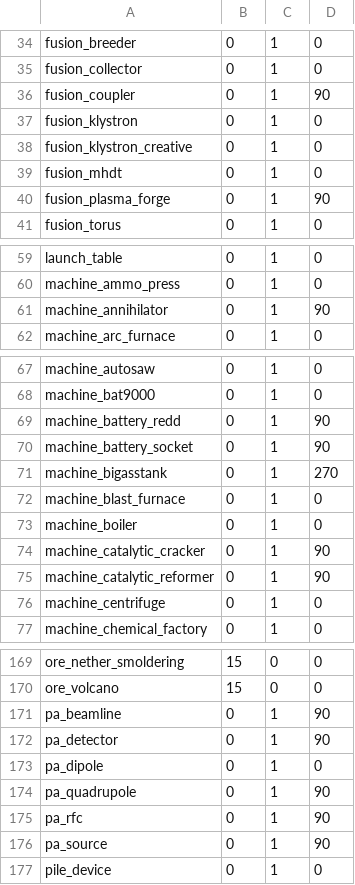
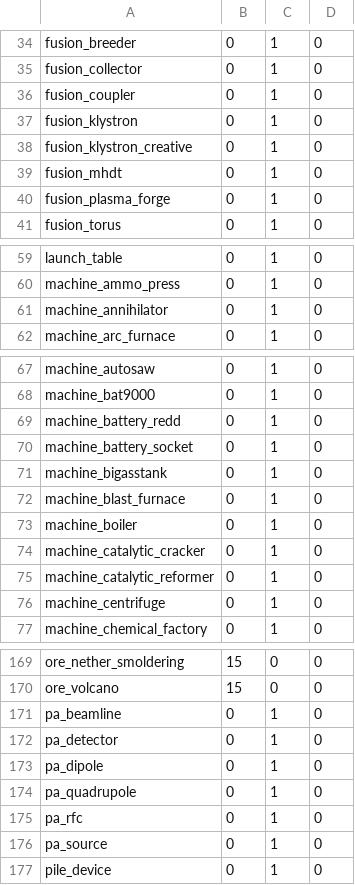
Before and after one commit to Sg24n/HBM-s-Nuclear-Tech_Fabric_Port, a TSV file: src/main/resources/hbm/legacy/block-properties.tsv, drawn as a sheet; only a part is shown, gaps mark what is left out; the diff covers the shown part only.

Commit message:
blocks: derive facing, scale and collision from the source (drop bridge data)

```diff
--- a/src/main/resources/hbm/legacy/block-properties.tsv
+++ b/src/main/resources/hbm/legacy/block-properties.tsv
@@ -35,3 +35,3 @@ fusion_breeder	0	1	0
 fusion_collector	0	1	0
-fusion_coupler	0	1	90
+fusion_coupler	0	1	0
 fusion_klystron	0	1	0
@@ -39,3 +39,3 @@ fusion_klystron_creative	0	1	0
 fusion_mhdt	0	1	0
-fusion_plasma_forge	0	1	90
+fusion_plasma_forge	0	1	0
 fusion_torus	0	1	0
@@ -60,3 +60,3 @@ launch_table	0	1	0
 machine_ammo_press	0	1	0
-machine_annihilator	0	1	90
+machine_annihilator	0	1	0
 machine_arc_furnace	0	1	0
@@ -68,9 +68,9 @@ machine_autosaw	0	1	0
 machine_bat9000	0	1	0
-machine_battery_redd	0	1	90
-machine_battery_socket	0	1	90
-machine_bigasstank	0	1	270
+machine_battery_redd	0	1	0
+machine_battery_socket	0	1	0
+machine_bigasstank	0	1	0
 machine_blast_furnace	0	1	0
 machine_boiler	0	1	0
-machine_catalytic_cracker	0	1	90
-machine_catalytic_reformer	0	1	90
+machine_catalytic_cracker	0	1	0
+machine_catalytic_reformer	0	1	0
 machine_centrifuge	0	1	0
@@ -170,8 +170,8 @@ ore_nether_smoldering	15	0	0
 ore_volcano	15	0	0
-pa_beamline	0	1	90
-pa_detector	0	1	90
+pa_beamline	0	1	0
+pa_detector	0	1	0
 pa_dipole	0	1	0
-pa_quadrupole	0	1	90
-pa_rfc	0	1	90
-pa_source	0	1	90
+pa_quadrupole	0	1	0
+pa_rfc	0	1	0
+pa_source	0	1	0
 pile_device	0	1	0
```
Also changed, not shown: 6 edited cells elsewhere in this file, 12 other files.
